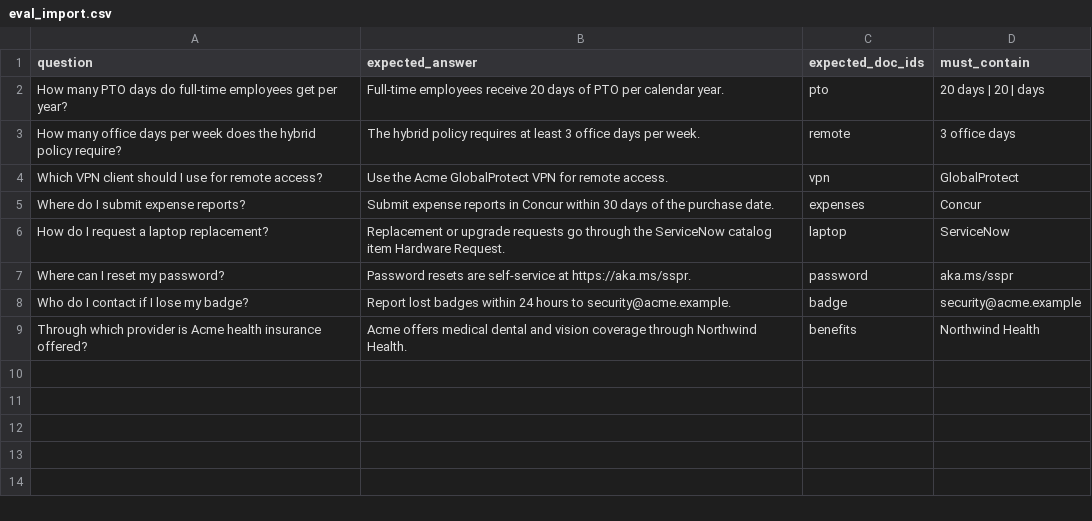
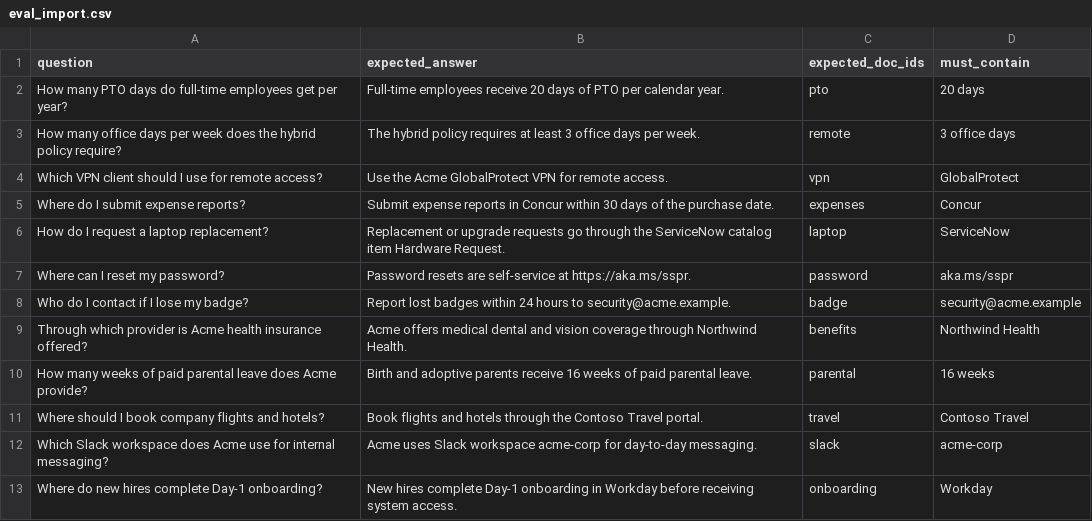
Before and after one commit to 19Alma98/ai-eval-platform, a CSV file: examples/hr_it_assistant/eval_import.csv, drawn as a sheet.

```diff
--- a/examples/hr_it_assistant/eval_import.csv
+++ b/examples/hr_it_assistant/eval_import.csv
@@ -1,3 +1,3 @@
 question,expected_answer,expected_doc_ids,must_contain
-How many PTO days do full-time employees get per year?,Full-time employees receive 20 days of PTO per calendar year.,pto,20 days | 20 | days
+How many PTO days do full-time employees get per year?,Full-time employees receive 20 days of PTO per calendar year.,pto,20 days
 How many office days per week does the hybrid policy require?,The hybrid policy requires at least 3 office days per week.,remote,3 office days
@@ -9 +9,5 @@ Who do I contact if I lose my badge?,Report lost badges within 24 hours to secur
 Through which provider is Acme health insurance offered?,Acme offers medical dental and vision coverage through Northwind Health.,benefits,Northwind Health
+How many weeks of paid parental leave does Acme provide?,Birth and adoptive parents receive 16 weeks of paid parental leave.,parental,16 weeks
+Where should I book company flights and hotels?,Book flights and hotels through the Contoso Travel portal.,travel,Contoso Travel
+Which Slack workspace does Acme use for internal messaging?,Acme uses Slack workspace acme-corp for day-to-day messaging.,slack,acme-corp
+Where do new hires complete Day-1 onboarding?,New hires complete Day-1 onboarding in Workday before receiving system access.,onboarding,Workday
```
Also changed, not shown: 14 other files.
